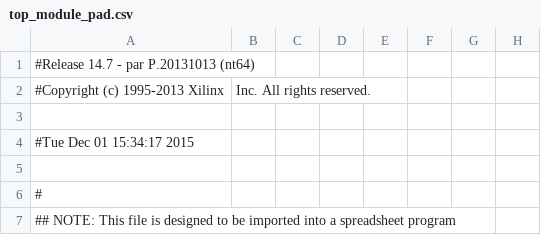
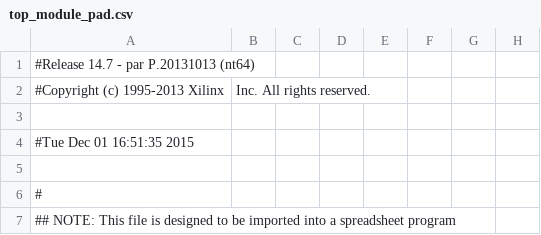
Before and after one commit to JUSTLIKEMIKEZ/RISC-CPU16bit, a CSV file: top_module_pad.csv, drawn as a sheet; only a part is shown; the diff names each change by its address in the sheet, - before the commit and + after, or states it on an @@ line.

```diff
--- a/top_module_pad.csv
+++ b/top_module_pad.csv
-A4: #Tue Dec 01 15:34:17 2015
+A4: #Tue Dec 01 16:51:35 2015
```
Also changed, not shown: 50 other files.
